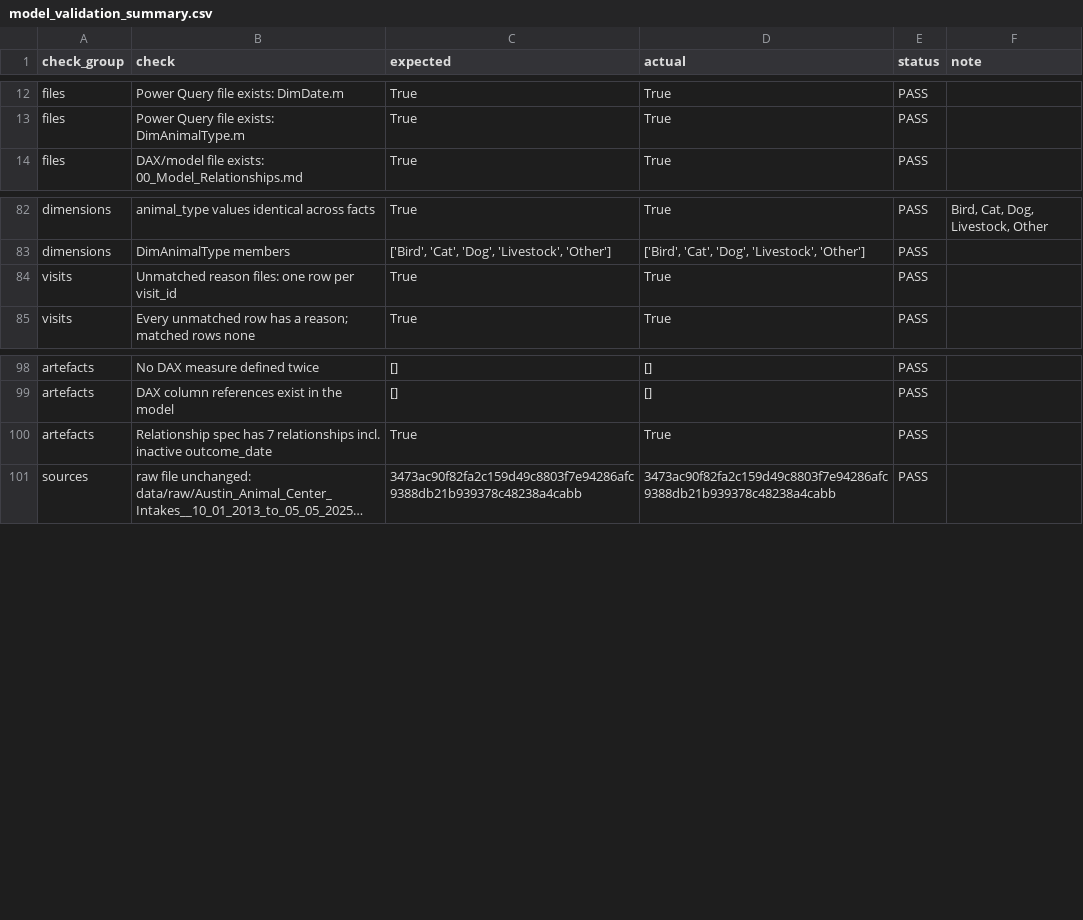
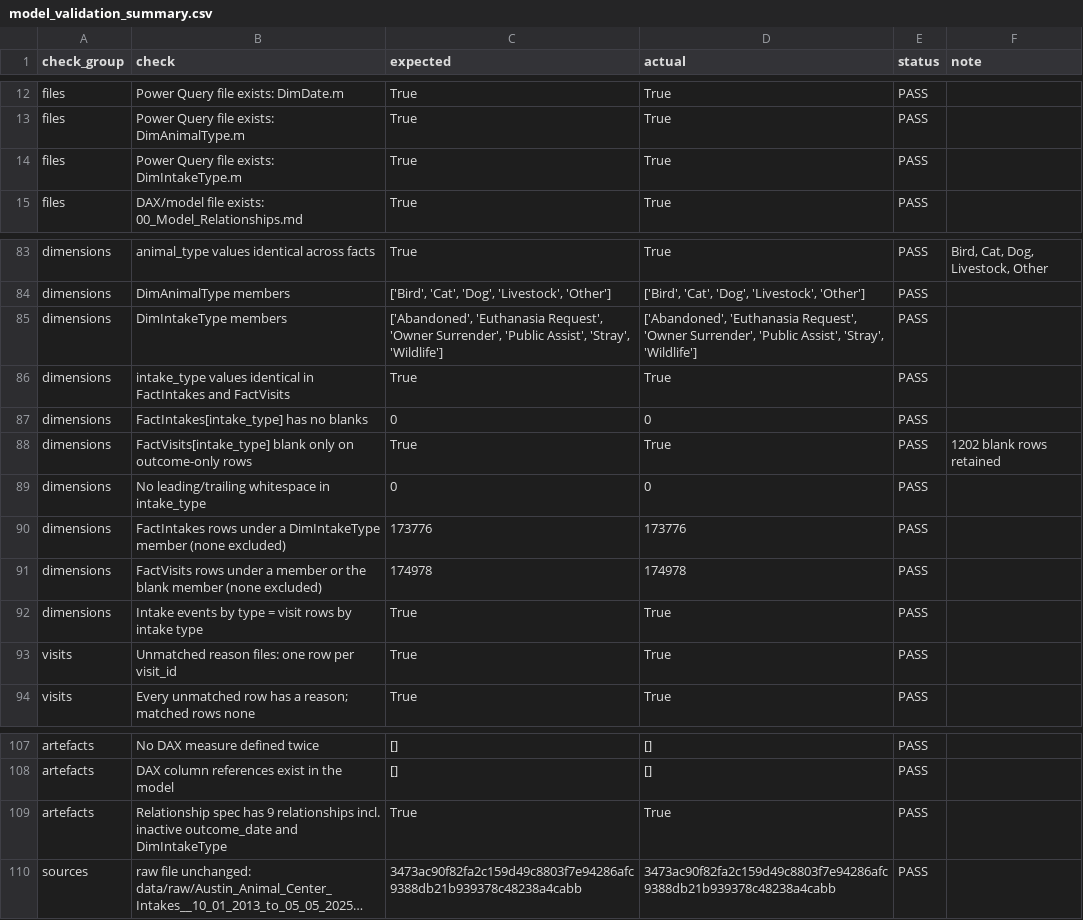
Before and after one commit to suyash-gore/Austin_Animal_Center_Analytics, a CSV file: outputs/powerbi/model_validation_summary.csv, drawn as a sheet; only a part is shown, gaps mark what is left out; long unchanged cells end in …; addresses are those after the commit; the diff names each change by its address in the sheet, - before the commit and + after, or states it on an @@ line.

```diff
--- a/outputs/powerbi/model_validation_summary.csv
+++ b/outputs/powerbi/model_validation_summary.csv
+row 14: files | Power Query file exists: DimIntakeType.m | True | True | PASS
+row 85: dimensions | DimIntakeType members | ['Abandoned', 'Euthanasia Request', 'Owner Surrender', 'Public Assist', 'Stray', 'Wildlife'] | ['Abandoned', 'Euthanasia Request', 'Owner Surrender', 'Public Assist', 'Stray', 'Wildlife'] | PASS
+row 86: dimensions | intake_type values identical in FactIntakes and FactVisits | True | True | PASS
+row 87: dimensions | FactIntakes[intake_type] has no blanks | 0 | 0 | PASS
+row 88: dimensions | FactVisits[intake_type] blank only on outcome-only rows | True | True | PASS | 1202 blank rows retained
+row 89: dimensions | No leading/trailing whitespace in intake_type | 0 | 0 | PASS
+row 90: dimensions | FactIntakes rows under a DimIntakeType member (none excluded) | 173776 | 173776 | PASS
+row 91: dimensions | FactVisits rows under a member or the blank member (none excluded) | 174978 | 174978 | PASS
+row 92: dimensions | Intake events by type = visit rows by intake type | True | True | PASS
-B109 (check): …spec has 7 relationships incl. inactive outcome_date
+B109 (check): …spec has 9 relationships incl. inactive outcome_date and DimIntakeType
```
Also changed, not shown: 6 other files.
